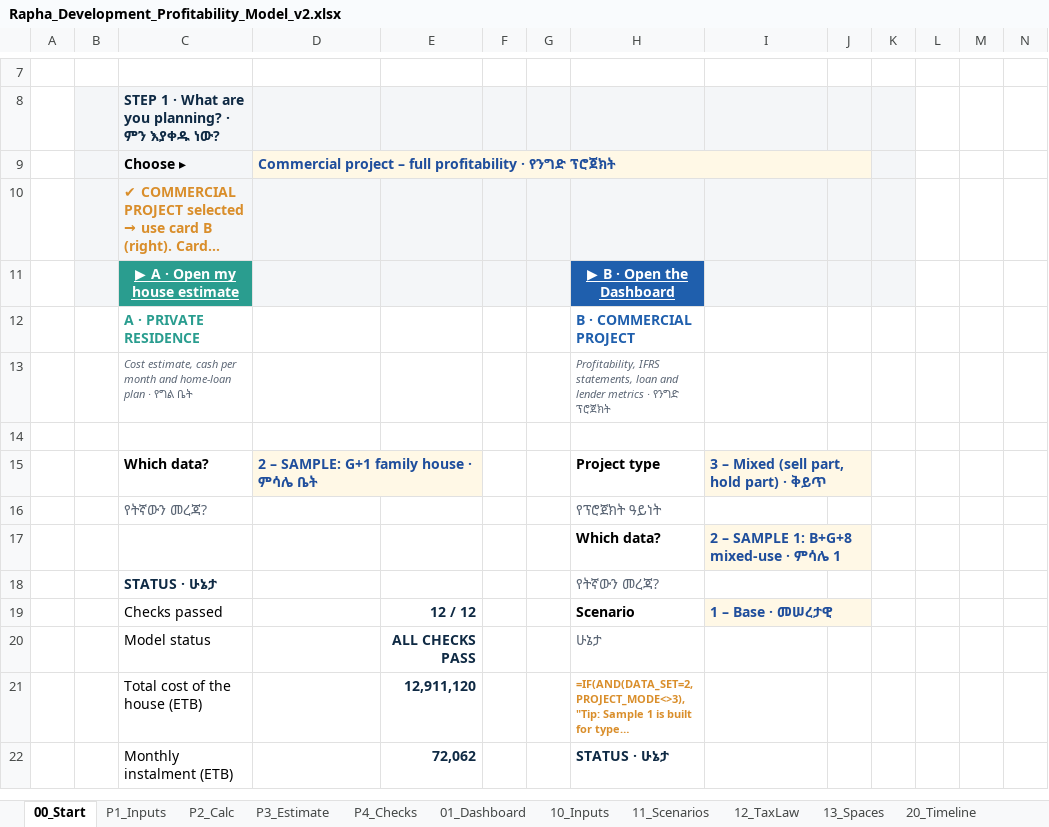
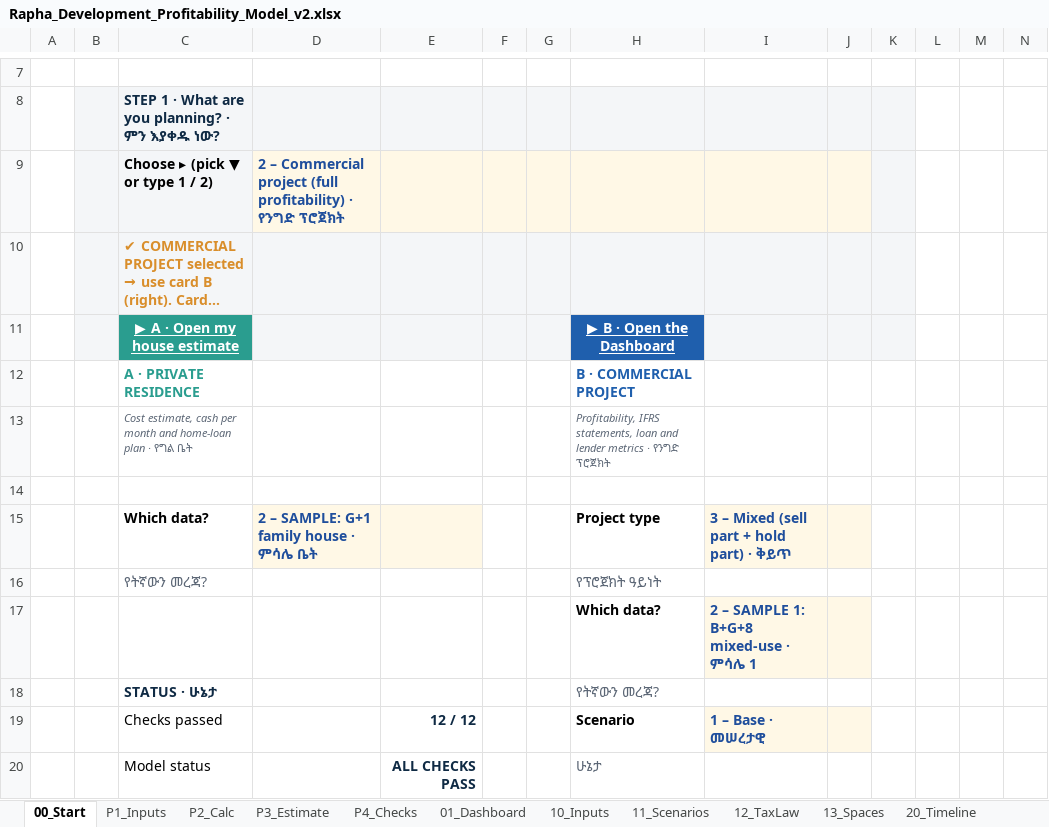
Before and after one commit to hundaolgt-hue/Construction-Profitability-Model, an Excel workbook: output/Rapha_Development_Profitability_Model_v2.xlsx, sheet 00_Start, drawn as a sheet; only a part is shown, gaps mark what is left out; the shorter side is filled out with more unchanged rows; long unchanged cells end in …; values as stored, in another font and other column widths than the file's, no borders; formulas without a stored value are shown as written; conditional formats not drawn; the diff names each change by its address in the sheet, - before the commit and + after, or states it on an @@ line.

```diff
--- a/output/Rapha_Development_Profitability_Model_v2.xlsx (sheet 00_Start)
+++ b/output/Rapha_Development_Profitability_Model_v2.xlsx (sheet 00_Start)
-C9: Choose ▸
+C9: Choose ▸ (pick ▼ or type 1 / 2)
-D9: Commercial project – full profitability · የንግድ…
+D9: 2 – Commercial project (full profitability) · የንግድ…
-D9:J9 merged
-D15:E15 merged
-I15: 3 – Mixed (sell part, hold part) · ቅይጥ
+I15: 3 – Mixed (sell part + hold part) · ቅይጥ
-I15:J15 merged
-I17:J17 merged
-I19:J19 merged
```
Also changed, not shown: formulas that keep their value, output/Rapha_Model_Blank.xlsx, output/dist/Rapha_Development_Profitability_Model_v2.xlsx, 6 other files.
